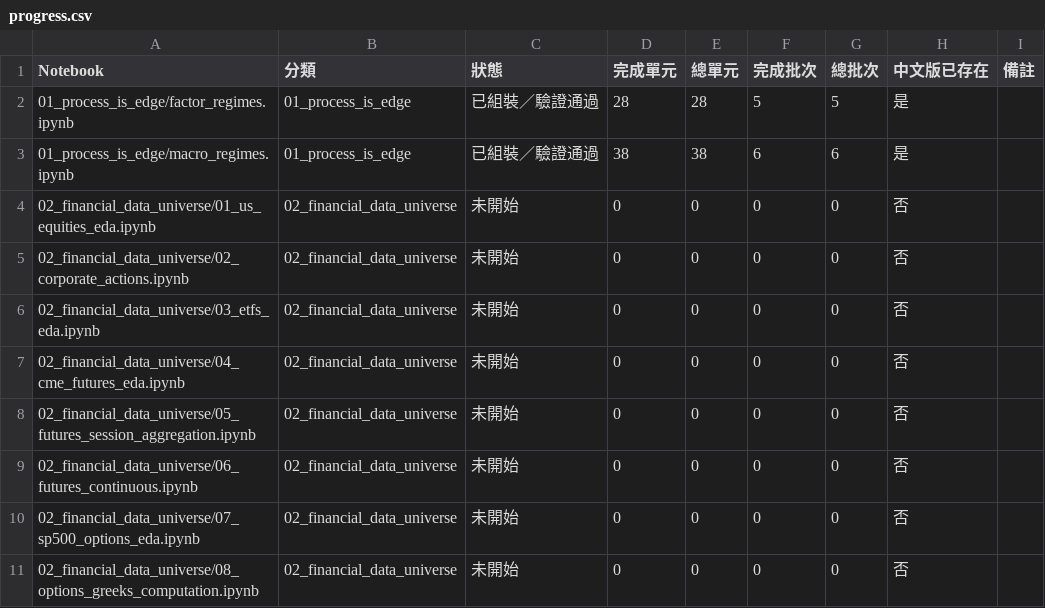
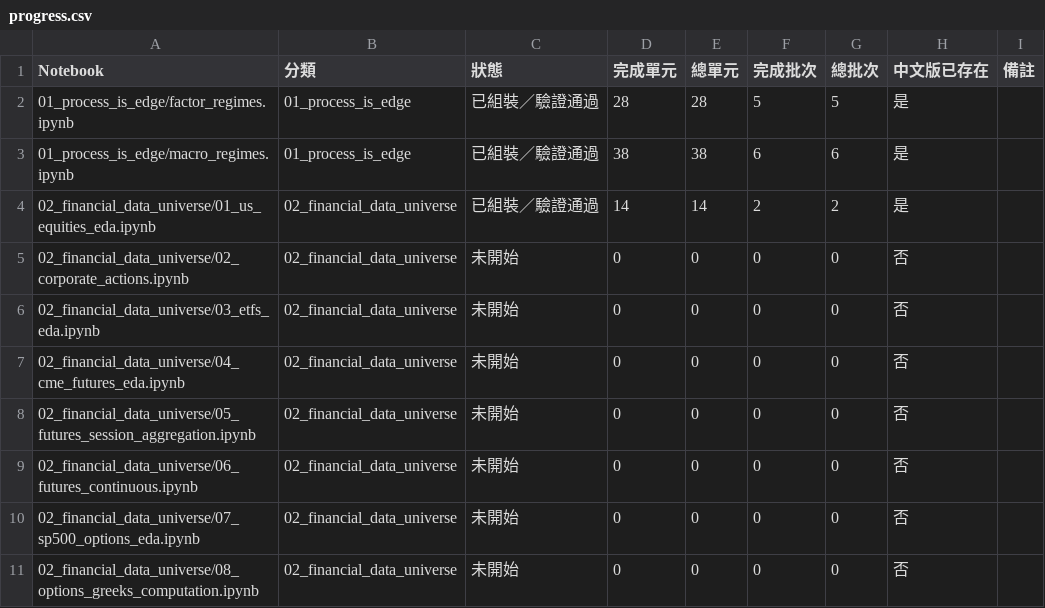
Before and after one commit to honpan0/machine-learning-for-trading, a CSV file: translations/reports/progress.csv, drawn as a sheet; only a part is shown.

Commit message:
Add US equities EDA bilingual notebook with A2 workflow

```diff
--- a/translations/reports/progress.csv
+++ b/translations/reports/progress.csv
@@ -3,3 +3,3 @@
 01_process_is_edge/macro_regimes.ipynb,01_process_is_edge,已組裝／驗證通過,38,38,6,6,是,
-02_financial_data_universe/01_us_equities_eda.ipynb,02_financial_data_universe,未開始,0,0,0,0,否,
+02_financial_data_universe/01_us_equities_eda.ipynb,02_financial_data_universe,已組裝／驗證通過,14,14,2,2,是,
 02_financial_data_universe/02_corporate_actions.ipynb,02_financial_data_universe,未開始,0,0,0,0,否,
```
Also changed, not shown: 21 other files.
